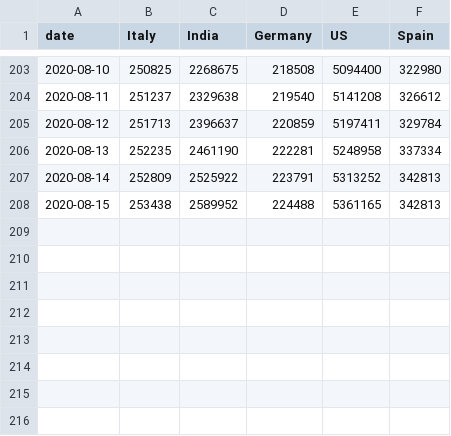
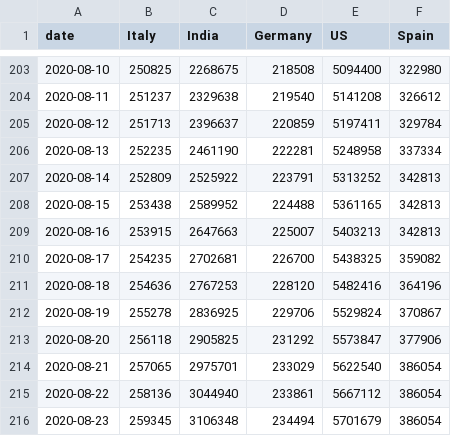
Before and after one commit to vjebakumar/eds_2020, a CSV file: data/processed/COVID_small_flat_table.csv, drawn as a sheet; only a part is shown, gaps mark what is left out; the diff names each change by its address in the sheet, - before the commit and + after, or states it on an @@ line.

```diff
--- a/data/processed/COVID_small_flat_table.csv
+++ b/data/processed/COVID_small_flat_table.csv
+row 209: 2020-08-16 | 253915 | 2647663 | 225007 | 5403213 | 342813
+row 210: 2020-08-17 | 254235 | 2702681 | 226700 | 5438325 | 359082
+row 211: 2020-08-18 | 254636 | 2767253 | 228120 | 5482416 | 364196
+row 212: 2020-08-19 | 255278 | 2836925 | 229706 | 5529824 | 370867
+row 213: 2020-08-20 | 256118 | 2905825 | 231292 | 5573847 | 377906
+row 214: 2020-08-21 | 257065 | 2975701 | 233029 | 5622540 | 386054
+row 215: 2020-08-22 | 258136 | 3044940 | 233861 | 5667112 | 386054
+row 216: 2020-08-23 | 259345 | 3106348 | 234494 | 5701679 | 386054
```
Also changed, not shown: 20 other files.
